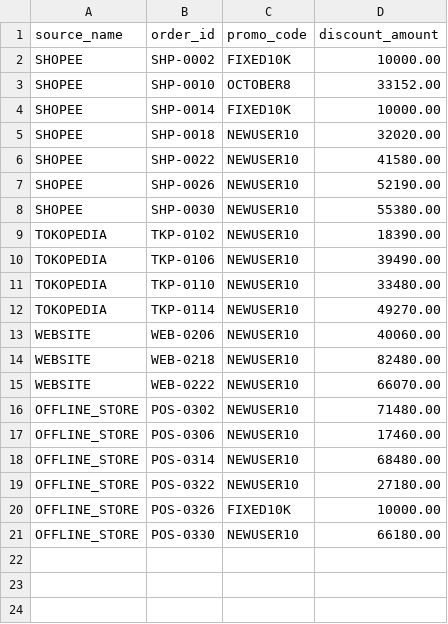
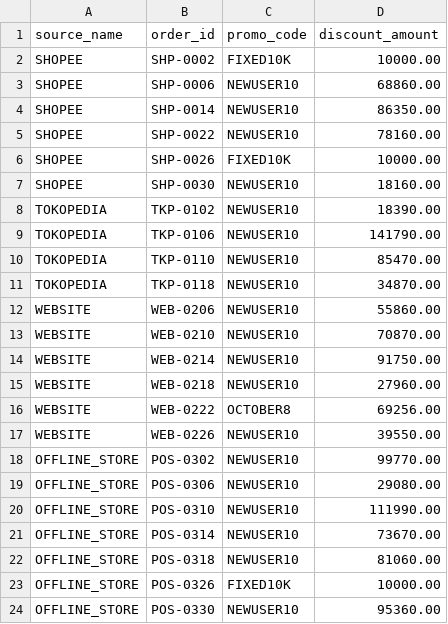
Before and after one commit to RinaldiHamzah/arunika-sales-pepeline-end-to-end, a CSV file: data/source/order_promotions.csv, drawn as a sheet.

```diff
--- a/data/source/order_promotions.csv
+++ b/data/source/order_promotions.csv
@@ -2,20 +2,23 @@ source_name,order_id,promo_code,discount_amount
 SHOPEE,SHP-0002,FIXED10K,10000.00
-SHOPEE,SHP-0010,OCTOBER8,33152.00
-SHOPEE,SHP-0014,FIXED10K,10000.00
-SHOPEE,SHP-0018,NEWUSER10,32020.00
-SHOPEE,SHP-0022,NEWUSER10,41580.00
-SHOPEE,SHP-0026,NEWUSER10,52190.00
-SHOPEE,SHP-0030,NEWUSER10,55380.00
+SHOPEE,SHP-0006,NEWUSER10,68860.00
+SHOPEE,SHP-0014,NEWUSER10,86350.00
+SHOPEE,SHP-0022,NEWUSER10,78160.00
+SHOPEE,SHP-0026,FIXED10K,10000.00
+SHOPEE,SHP-0030,NEWUSER10,18160.00
 TOKOPEDIA,TKP-0102,NEWUSER10,18390.00
-TOKOPEDIA,TKP-0106,NEWUSER10,39490.00
-TOKOPEDIA,TKP-0110,NEWUSER10,33480.00
-TOKOPEDIA,TKP-0114,NEWUSER10,49270.00
-WEBSITE,WEB-0206,NEWUSER10,40060.00
-WEBSITE,WEB-0218,NEWUSER10,82480.00
-WEBSITE,WEB-0222,NEWUSER10,66070.00
-OFFLINE_STORE,POS-0302,NEWUSER10,71480.00
-OFFLINE_STORE,POS-0306,NEWUSER10,17460.00
-OFFLINE_STORE,POS-0314,NEWUSER10,68480.00
-OFFLINE_STORE,POS-0322,NEWUSER10,27180.00
+TOKOPEDIA,TKP-0106,NEWUSER10,141790.00
+TOKOPEDIA,TKP-0110,NEWUSER10,85470.00
+TOKOPEDIA,TKP-0118,NEWUSER10,34870.00
+WEBSITE,WEB-0206,NEWUSER10,55860.00
+WEBSITE,WEB-0210,NEWUSER10,70870.00
+WEBSITE,WEB-0214,NEWUSER10,91750.00
+WEBSITE,WEB-0218,NEWUSER10,27960.00
+WEBSITE,WEB-0222,OCTOBER8,69256.00
+WEBSITE,WEB-0226,NEWUSER10,39550.00
+OFFLINE_STORE,POS-0302,NEWUSER10,99770.00
+OFFLINE_STORE,POS-0306,NEWUSER10,29080.00
+OFFLINE_STORE,POS-0310,NEWUSER10,111990.00
+OFFLINE_STORE,POS-0314,NEWUSER10,73670.00
+OFFLINE_STORE,POS-0318,NEWUSER10,81060.00
 OFFLINE_STORE,POS-0326,FIXED10K,10000.00
-OFFLINE_STORE,POS-0330,NEWUSER10,66180.00
+OFFLINE_STORE,POS-0330,NEWUSER10,95360.00
```
Also changed, not shown: data/source/offline.csv, data/source/returns.csv, 48 other files.
